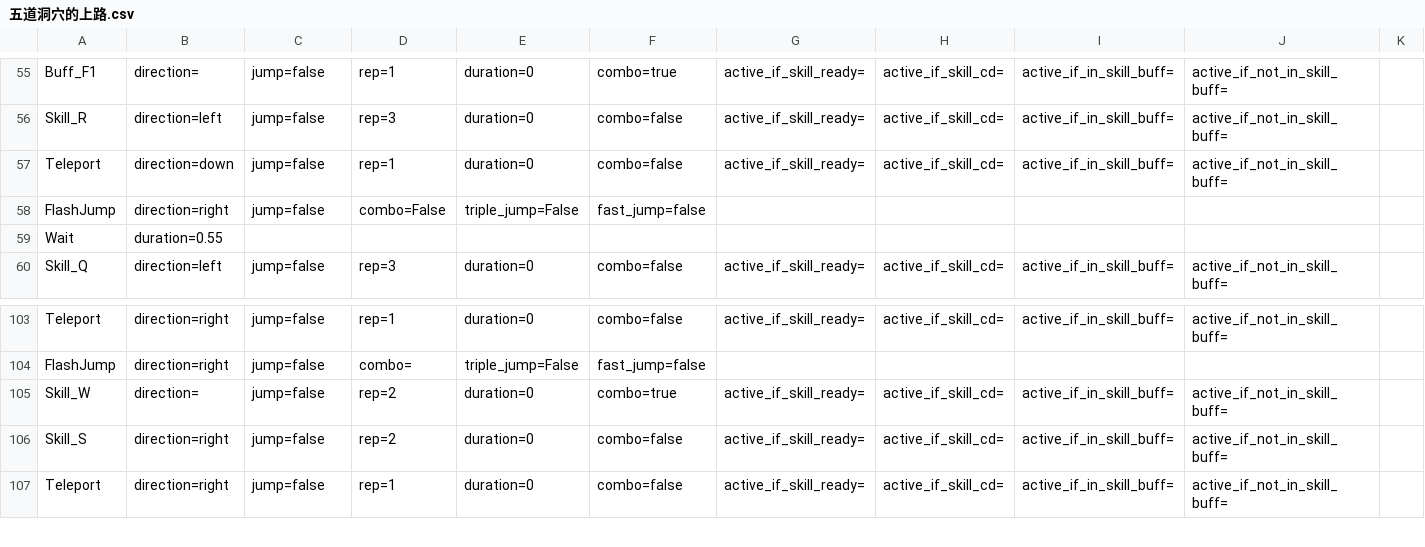
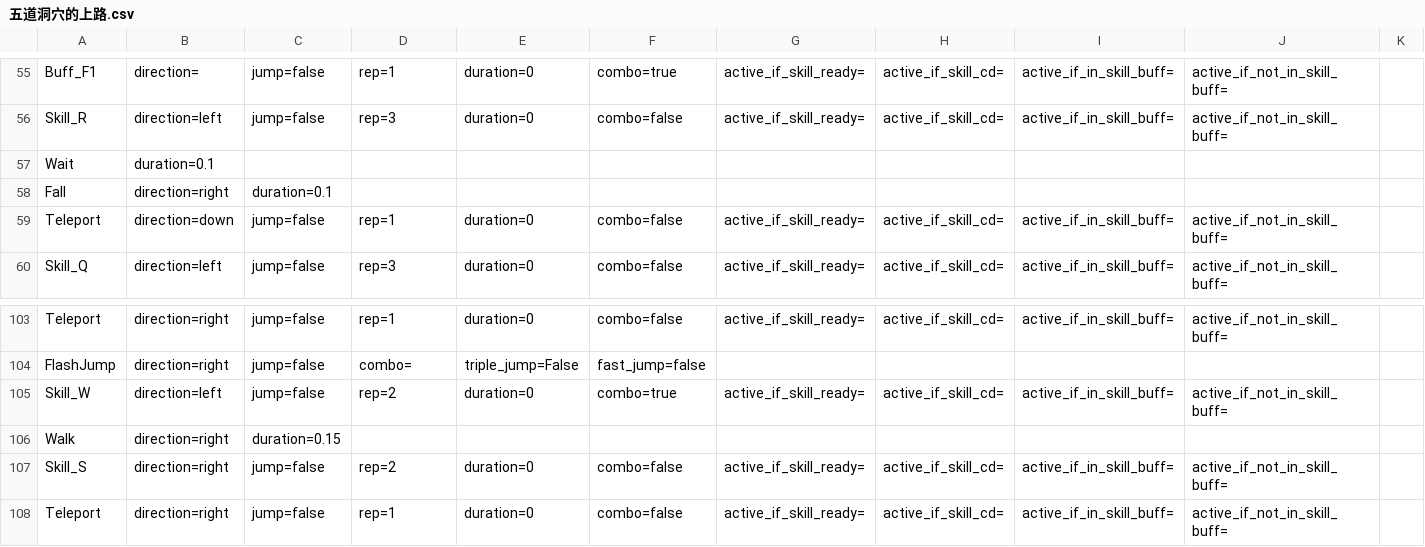
Before and after one commit to wilson0710/auto-maple, a CSV file: new_resources/routines/zero/五道洞穴的上路.csv, drawn as a sheet; only a part is shown, gaps mark what is left out; removed rows and columns are numbered as before the commit, all else as after; rows hold the shown columns only; the diff names each change by its address in the sheet, - before the commit and + after, or states it on an @@ line.

Commit message:
modify fall

```diff
--- a/new_resources/routines/zero/五道洞穴的上路.csv
+++ b/new_resources/routines/zero/五道洞穴的上路.csv
+row 57: Wait | duration=0.1
+row 58: Fall | direction=right | duration=0.1
-row 58: FlashJump | direction=right | jump=false | combo=False | triple_jump=False | fast_jump=false
-row 59: Wait | duration=0.55
-B105: direction=
+B105: direction=left
+row 106: Walk | direction=right | duration=0.15
```
Also changed, not shown: 1 other file.
